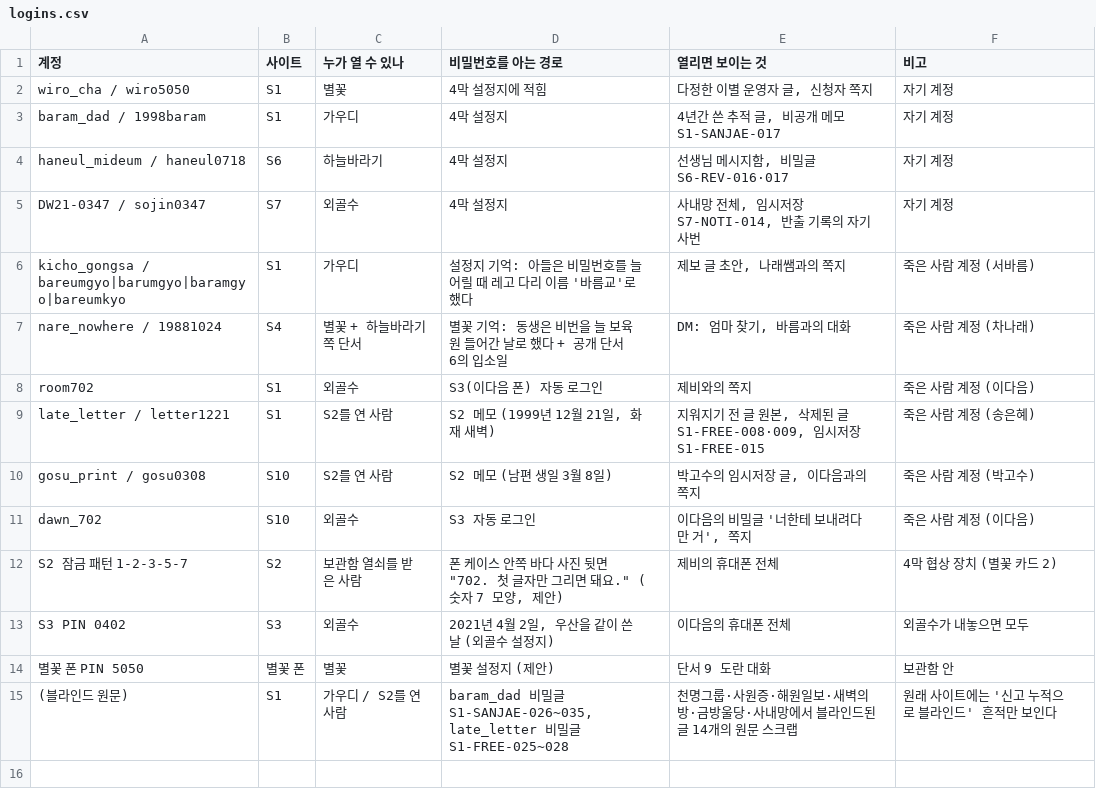
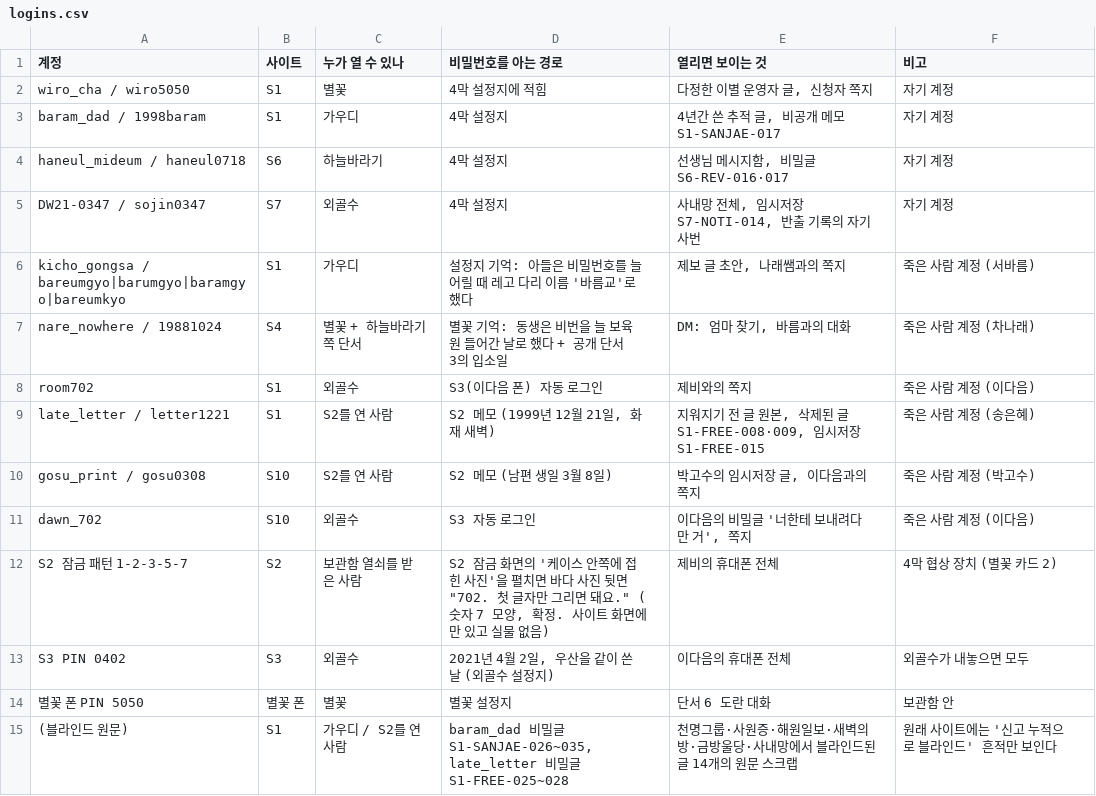
Before and after one commit to AnnieHa1002/haewon-web, a CSV file: data/logins.csv, drawn as a sheet.

```diff
--- a/data/logins.csv
+++ b/data/logins.csv
@@ -6,3 +6,3 @@ DW21-0347 / sojin0347,S7,외골수,4막 설정지,"사내망 전체, 임시저
 kicho_gongsa / bareumgyo|barumgyo|baramgyo|bareumkyo,S1,가우디,설정지 기억: 아들은 비밀번호를 늘 어릴 때 레고 다리 이름 '바름교'로 했다,"제보 글 초안, 나래쌤과의 쪽지",죽은 사람 계정 (서바름)
-nare_nowhere / 19881024,S4,별꽃 + 하늘바라기 쪽 단서,별꽃 기억: 동생은 비번을 늘 보육원 들어간 날로 했다 + 공개 단서 6의 입소일,"DM: 엄마 찾기, 바름과의 대화",죽은 사람 계정 (차나래)
+nare_nowhere / 19881024,S4,별꽃 + 하늘바라기 쪽 단서,별꽃 기억: 동생은 비번을 늘 보육원 들어간 날로 했다 + 공개 단서 3의 입소일,"DM: 엄마 찾기, 바름과의 대화",죽은 사람 계정 (차나래)
 room702,S1,외골수,S3(이다음 폰) 자동 로그인,제비와의 쪽지,죽은 사람 계정 (이다음)
@@ -11,5 +11,5 @@ gosu_print / gosu0308,S10,S2를 연 사람,S2 메모 (남편 생일 3월 8일),"
 dawn_702,S10,외골수,S3 자동 로그인,"이다음의 비밀글 '너한테 보내려다 만 거', 쪽지",죽은 사람 계정 (이다음)
-S2 잠금 패턴 1-2-3-5-7,S2,보관함 열쇠를 받은 사람,"폰 케이스 안쪽 바다 사진 뒷면 ""702. 첫 글자만 그리면 돼요."" (숫자 7 모양, 제안)",제비의 휴대폰 전체,4막 협상 장치 (별꽃 카드 2)
+S2 잠금 패턴 1-2-3-5-7,S2,보관함 열쇠를 받은 사람,"S2 잠금 화면의 '케이스 안쪽에 접힌 사진'을 펼치면 바다 사진 뒷면 ""702. 첫 글자만 그리면 돼요."" (숫자 7 모양, 확정. 사이트 화면에만 있고 실물 없음)",제비의 휴대폰 전체,4막 협상 장치 (별꽃 카드 2)
 S3 PIN 0402,S3,외골수,"2021년 4월 2일, 우산을 같이 쓴 날 (외골수 설정지)",이다음의 휴대폰 전체,외골수가 내놓으면 모두
-별꽃 폰 PIN 5050,별꽃 폰,별꽃,별꽃 설정지 (제안),단서 9 도란 대화,보관함 안
+별꽃 폰 PIN 5050,별꽃 폰,별꽃,별꽃 설정지,단서 6 도란 대화,보관함 안
 (블라인드 원문),S1,가우디 / S2를 연 사람,"baram_dad 비밀글 S1-SANJAE-026~035, late_letter 비밀글 S1-FREE-025~028",천명그룹·사원증·해원일보·새벽의 방·금방울당·사내망에서 블라인드된 글 14개의 원문 스크랩,원래 사이트에는 '신고 누적으로 블라인드' 흔적만 보인다
```
Also changed, not shown: data/boards.csv, data/messages.csv, 4 other files.
